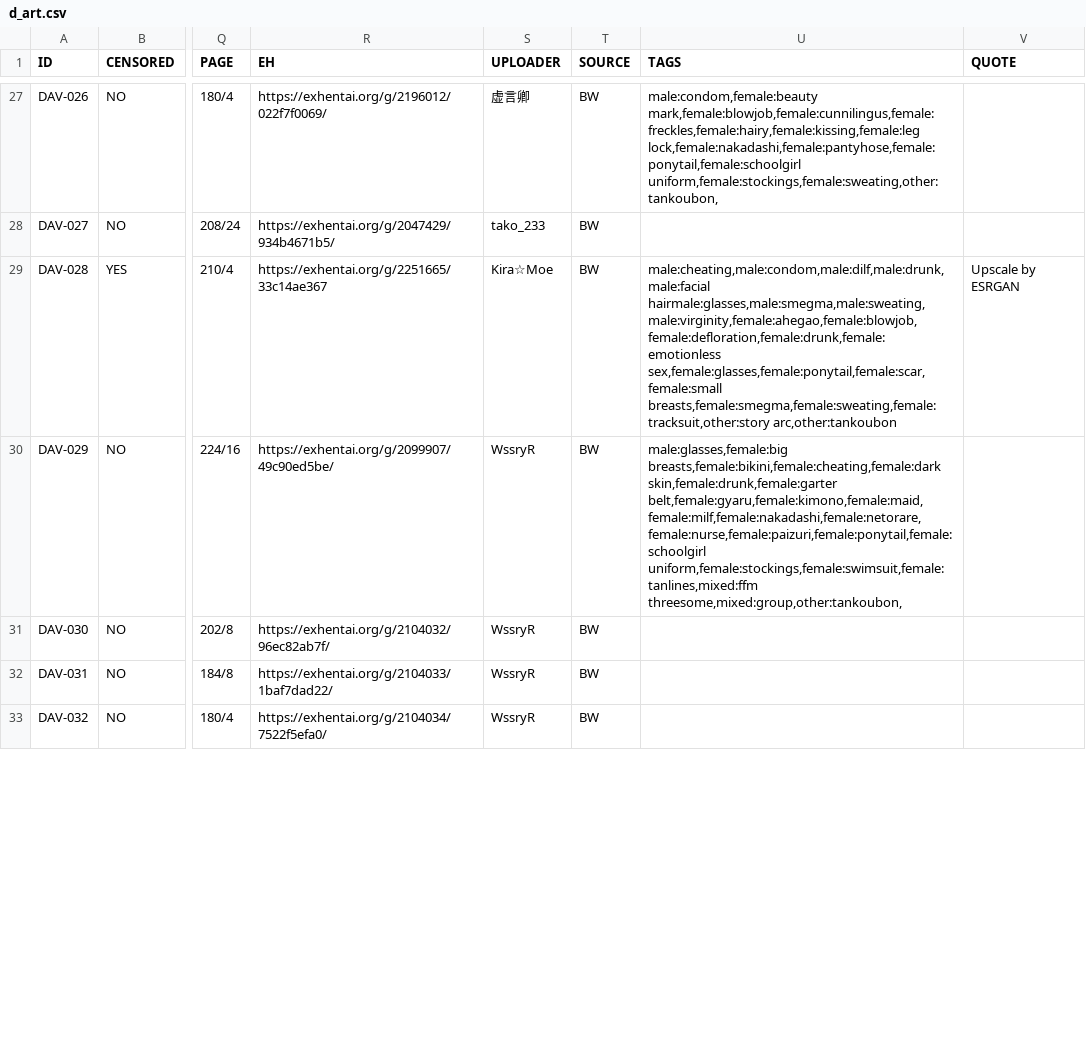
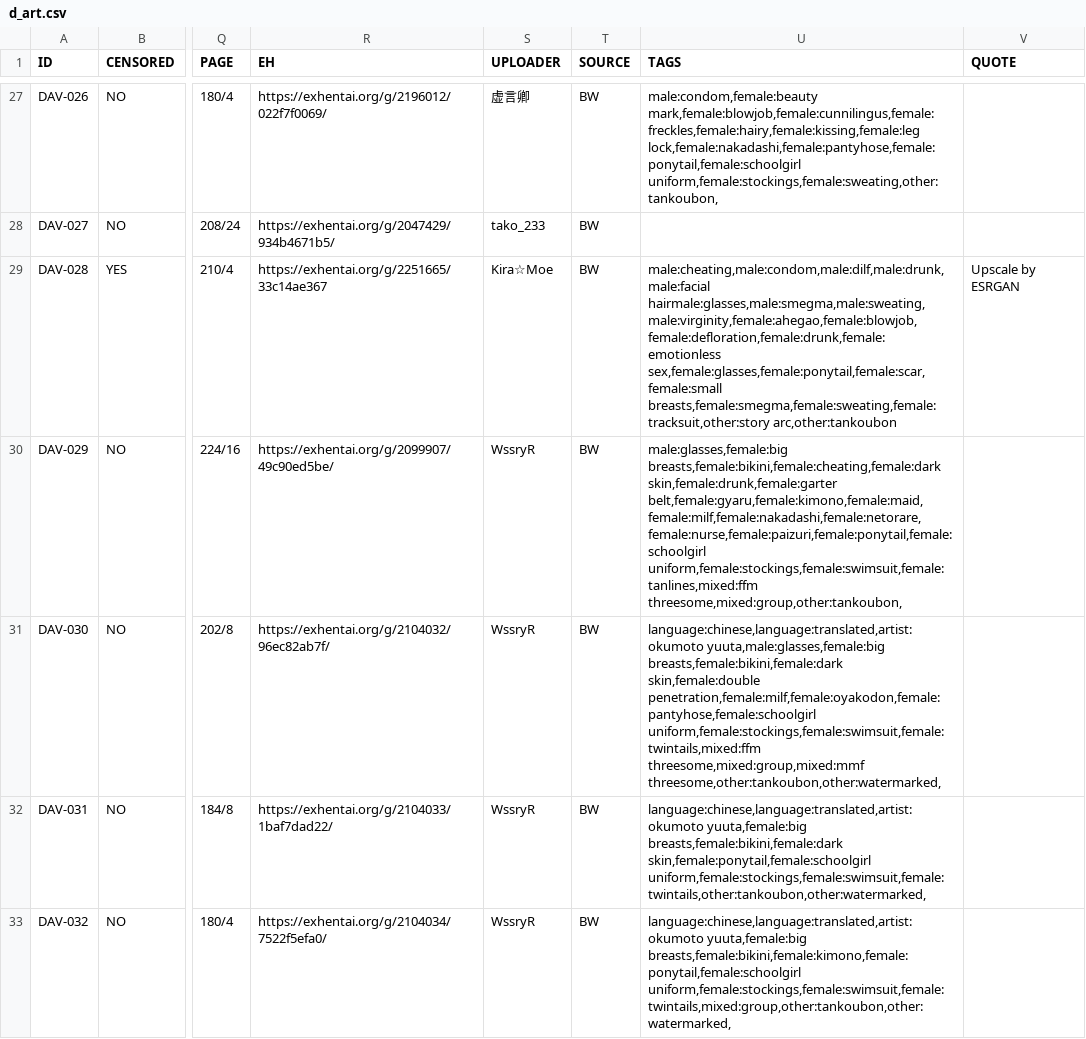
Before and after one commit to K4W1H0R53/tankoubon, a CSV file: tw/d_art.csv, drawn as a sheet; only a part is shown, gaps mark what is left out; the diff covers the shown part only; the diff names each change by its address in the sheet, - before the commit and + after, or states it on an @@ line.

```diff
--- a/tw/d_art.csv
+++ b/tw/d_art.csv
-U31 (TAGS): (empty)
+U31 (TAGS): language:chinese,language:translated,artist:okumoto yuuta,male:glasses,female:big breasts,female:bikini,female:dark skin,female:double penetration,female:milf,female:oyakodon,female:pantyhose,female:schoolgirl uniform,female:stockings,female:swimsuit,female:twintails,mixed:ffm threesome,mixed:group,mixed:mmf threesome,other:tankoubon,other:watermarked,
-U32 (TAGS): (empty)
+U32 (TAGS): language:chinese,language:translated,artist:okumoto yuuta,female:big breasts,female:bikini,female:dark skin,female:ponytail,female:schoolgirl uniform,female:stockings,female:swimsuit,female:twintails,other:tankoubon,other:watermarked,
-U33 (TAGS): (empty)
+U33 (TAGS): language:chinese,language:translated,artist:okumoto yuuta,female:big breasts,female:bikini,female:kimono,female:ponytail,female:schoolgirl uniform,female:stockings,female:swimsuit,female:twintails,mixed:group,other:tankoubon,other:watermarked,
```
Also changed, not shown: 5 edited cells elsewhere in this file.
